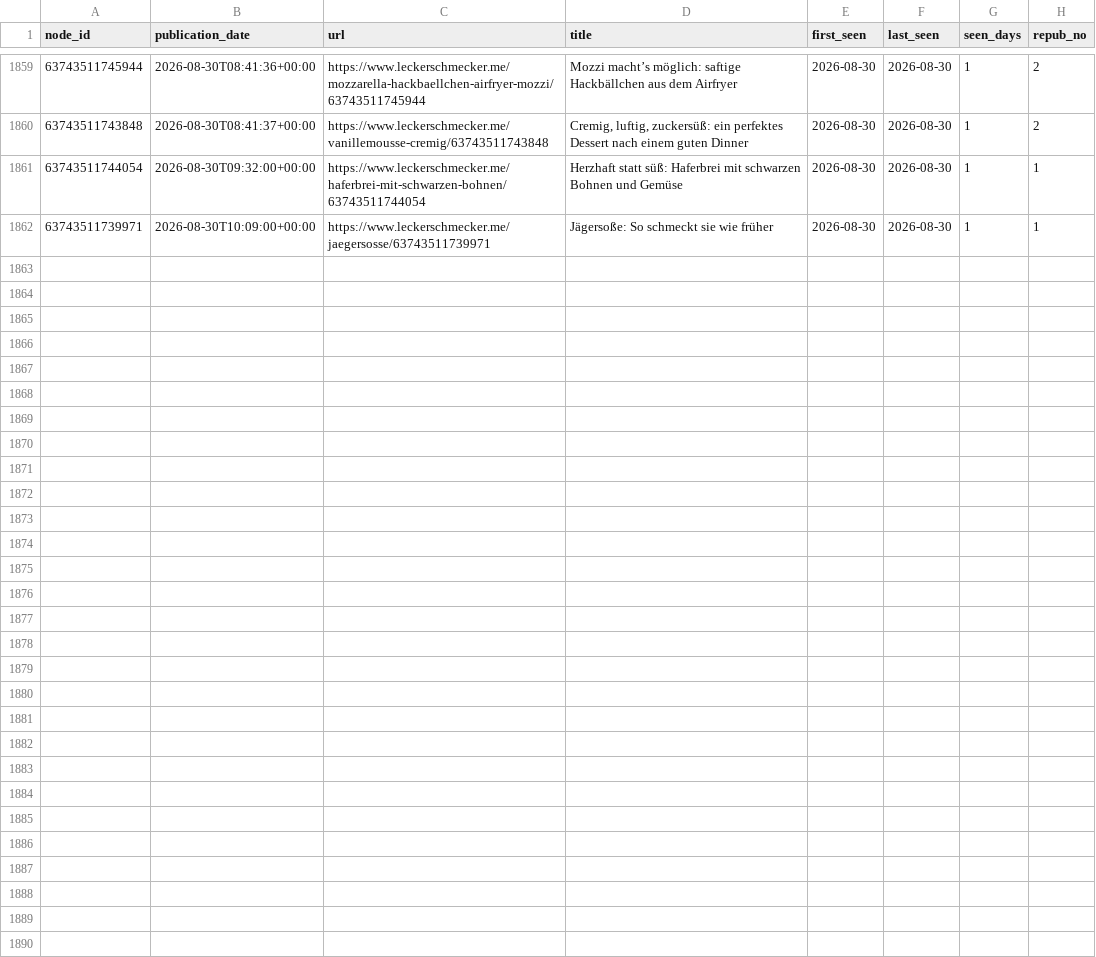
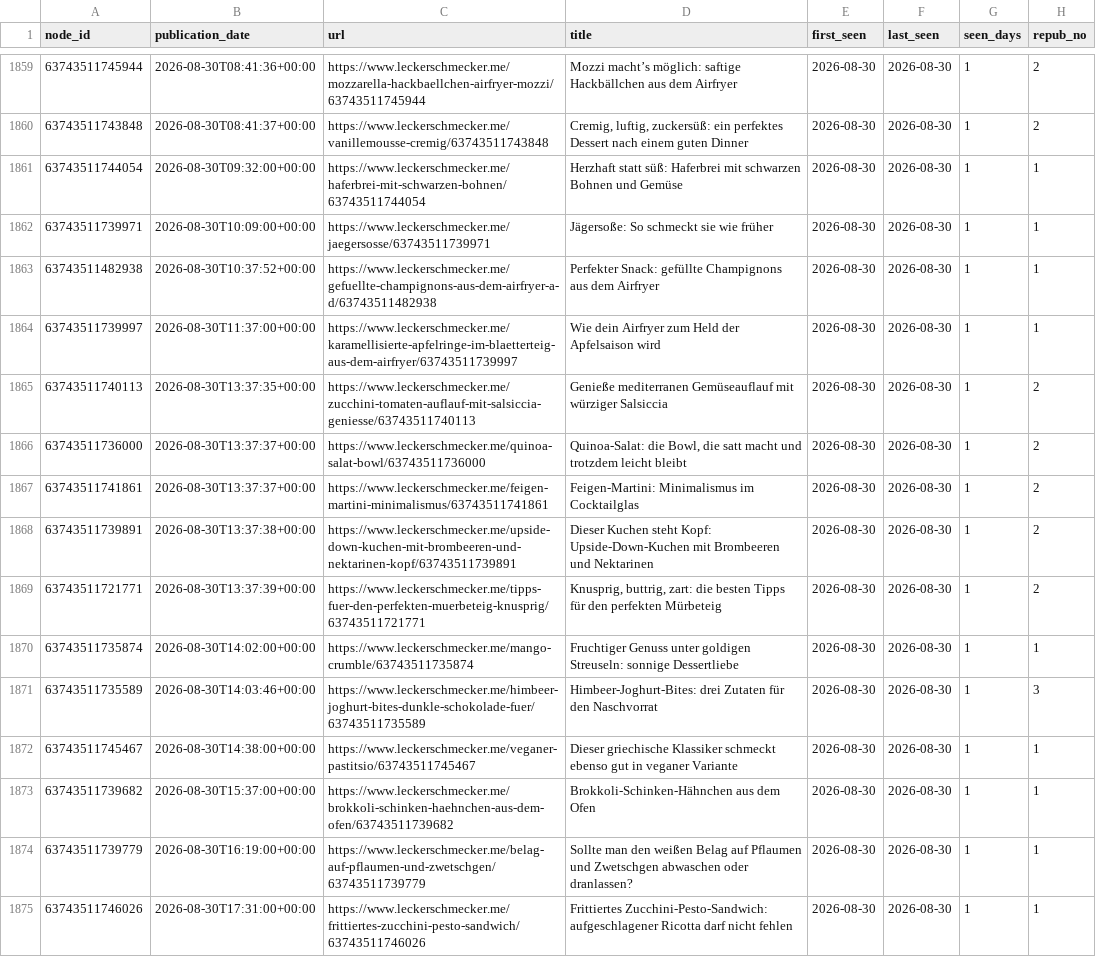
Before and after one commit to andreasgroo/lek-sitemap-archive, a CSV file: events.csv, drawn as a sheet; only a part is shown, gaps mark what is left out.

```diff
--- a/events.csv
+++ b/events.csv
@@ -1862 +1862,14 @@ node_id,publication_date,url,title,first_seen,last_seen,seen_days,repub_no
 63743511739971,2026-08-30T10:09:00+00:00,https://www.leckerschmecker.me/jaegersosse/63743511739971,Jägersoße: So schmeckt sie wie früher,2026-08-30,2026-08-30,1,1
+63743511482938,2026-08-30T10:37:52+00:00,https://www.leckerschmecker.me/gefuellte-champignons-aus-dem-airfryer-a-d/63743511482938,Perfekter Snack: gefüllte Champignons aus dem Airfryer,2026-08-30,2026-08-30,1,1
+63743511739997,2026-08-30T11:37:00+00:00,https://www.leckerschmecker.me/karamellisierte-apfelringe-im-blaetterteig-aus-dem-airfryer/63743511739997,Wie dein Airfryer zum Held der Apfelsaison wird,2026-08-30,2026-08-30,1,1
+63743511740113,2026-08-30T13:37:35+00:00,https://www.leckerschmecker.me/zucchini-tomaten-auflauf-mit-salsiccia-geniesse/63743511740113,Genieße mediterranen Gemüseauflauf mit würziger Salsiccia,2026-08-30,2026-08-30,1,2
+63743511736000,2026-08-30T13:37:37+00:00,https://www.leckerschmecker.me/quinoa-salat-bowl/63743511736000,"Quinoa-Salat: die Bowl, die satt macht und trotzdem leicht bleibt",2026-08-30,2026-08-30,1,2
+63743511741861,2026-08-30T13:37:37+00:00,https://www.leckerschmecker.me/feigen-martini-minimalismus/63743511741861,Feigen-Martini: Minimalismus im Cocktailglas,2026-08-30,2026-08-30,1,2
+63743511739891,2026-08-30T13:37:38+00:00,https://www.leckerschmecker.me/upside-down-kuchen-mit-brombeeren-und-nektarinen-kopf/63743511739891,Dieser Kuchen steht Kopf: Upside-Down-Kuchen mit Brombeeren und Nektarinen,2026-08-30,2026-08-30,1,2
+63743511721771,2026-08-30T13:37:39+00:00,https://www.leckerschmecker.me/tipps-fuer-den-perfekten-muerbeteig-knusprig/63743511721771,"Knusprig, buttrig, zart: die besten Tipps für den perfekten Mürbeteig",2026-08-30,2026-08-30,1,2
+63743511735874,2026-08-30T14:02:00+00:00,https://www.leckerschmecker.me/mango-crumble/63743511735874,Fruchtiger Genuss unter goldigen Streuseln: sonnige Dessertliebe,2026-08-30,2026-08-30,1,1
+63743511735589,2026-08-30T14:03:46+00:00,https://www.leckerschmecker.me/himbeer-joghurt-bites-dunkle-schokolade-fuer/63743511735589,Himbeer-Joghurt-Bites: drei Zutaten für den Naschvorrat,2026-08-30,2026-08-30,1,3
+63743511745467,2026-08-30T14:38:00+00:00,https://www.leckerschmecker.me/veganer-pastitsio/63743511745467,Dieser griechische Klassiker schmeckt ebenso gut in veganer Variante,2026-08-30,2026-08-30,1,1
+63743511739682,2026-08-30T15:37:00+00:00,https://www.leckerschmecker.me/brokkoli-schinken-haehnchen-aus-dem-ofen/63743511739682,Brokkoli-Schinken-Hähnchen aus dem Ofen,2026-08-30,2026-08-30,1,1
+63743511739779,2026-08-30T16:19:00+00:00,https://www.leckerschmecker.me/belag-auf-pflaumen-und-zwetschgen/63743511739779,Sollte man den weißen Belag auf Pflaumen und Zwetschgen abwaschen oder dranlassen?,2026-08-30,2026-08-30,1,1
+63743511746026,2026-08-30T17:31:00+00:00,https://www.leckerschmecker.me/frittiertes-zucchini-pesto-sandwich/63743511746026,Frittiertes Zucchini-Pesto-Sandwich: aufgeschlagener Ricotta darf nicht fehlen,2026-08-30,2026-08-30,1,1
```
Also changed, not shown: 1 other file.
